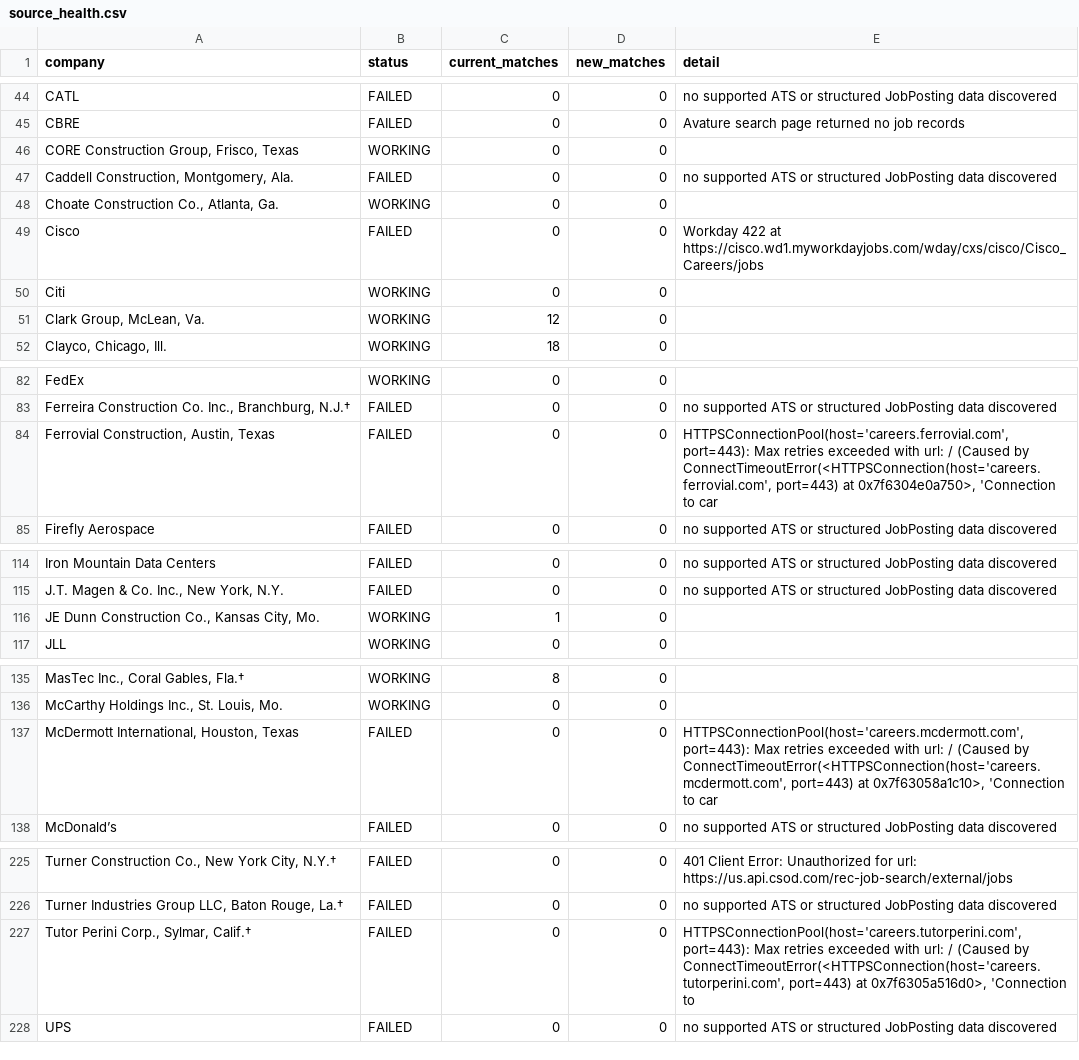
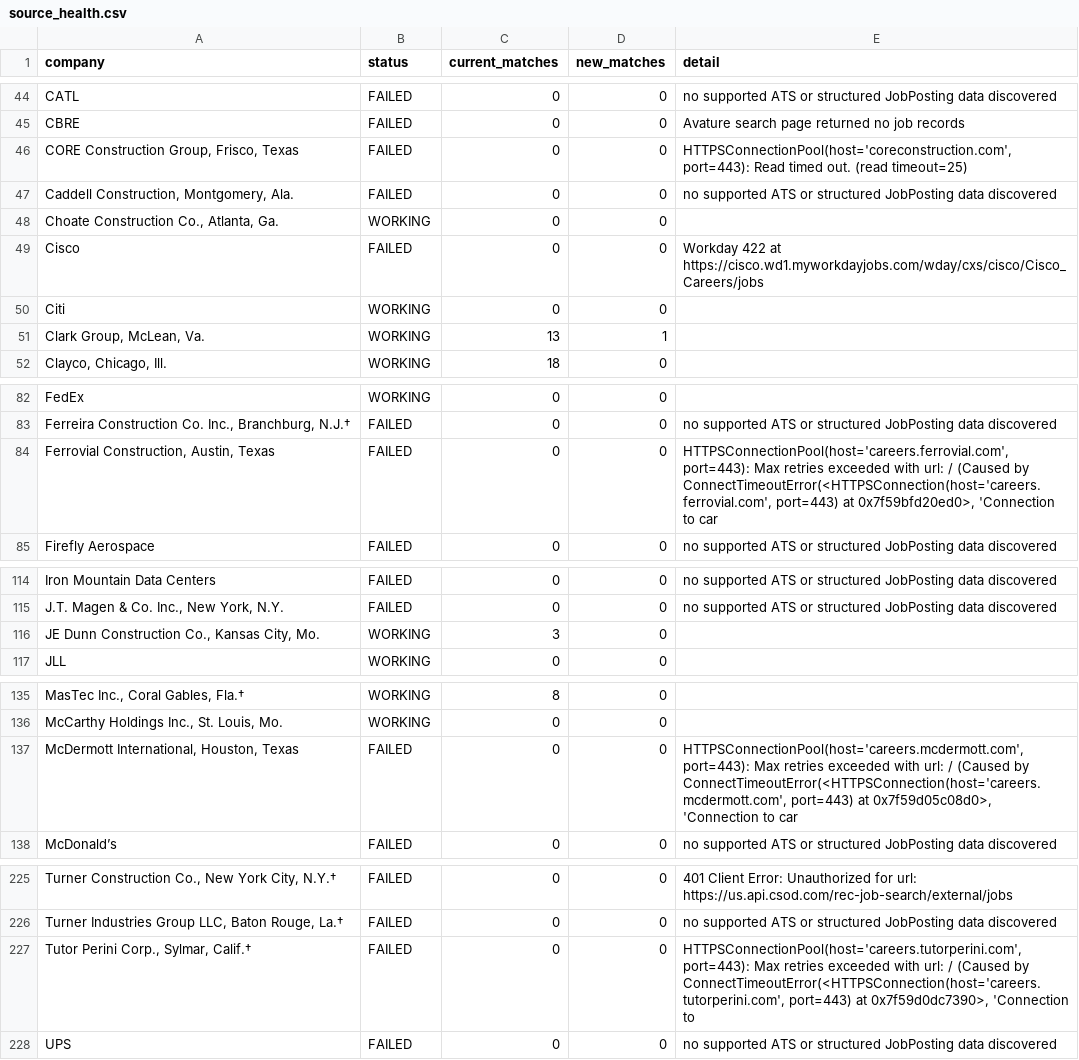
Before and after one commit to sandeepreddy46-max/Jobscrapper, a CSV file: source_health.csv, drawn as a sheet; only a part is shown, gaps mark what is left out; the diff names each change by its address in the sheet, - before the commit and + after, or states it on an @@ line.

```diff
--- a/source_health.csv
+++ b/source_health.csv
-B46 (status): WORKING
+B46 (status): FAILED
-E46 (detail): (empty)
+E46 (detail): HTTPSConnectionPool(host='coreconstruction.com', port=443): Read timed out. (read timeout=25)
-C51 (current_matches): 12
+C51 (current_matches): 13
-D51 (new_matches): 0
+D51 (new_matches): 1
-E84 (detail): …port=443) at 0x7f6304e0a750>, 'Connection to…
+E84 (detail): …port=443) at 0x7f59bfd20ed0>, 'Connection to…
-C116 (current_matches): 1
+C116 (current_matches): 3
-E137 (detail): …port=443) at 0x7f63058a1c10>, 'Connection to…
+E137 (detail): …port=443) at 0x7f59d05c08d0>, 'Connection to…
-E227 (detail): …port=443) at 0x7f6305a516d0>, 'Connection to
+E227 (detail): …port=443) at 0x7f59d0dc7390>, 'Connection to
```
Also changed, not shown: current_jobs.csv, seen_links.csv, 2 other files.
